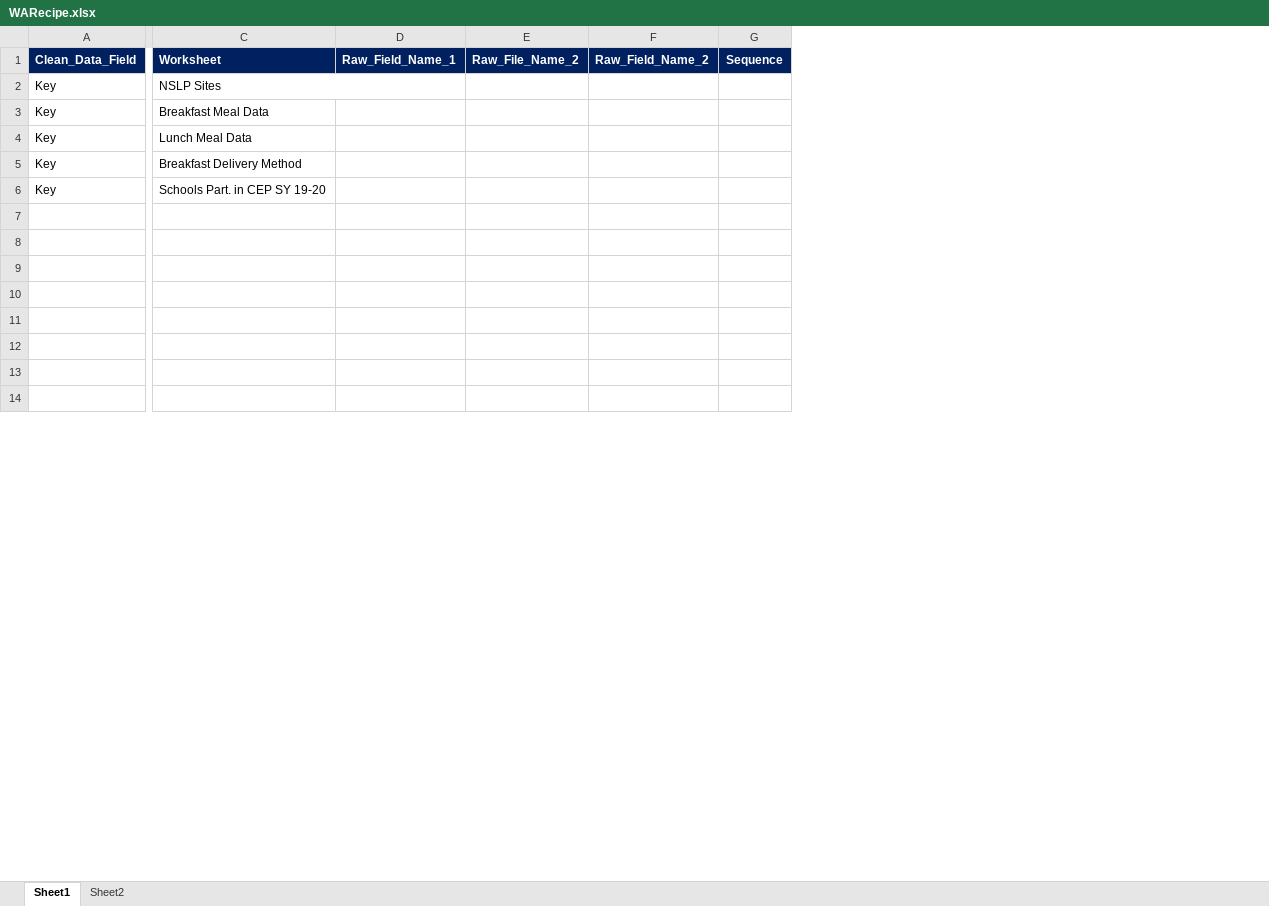
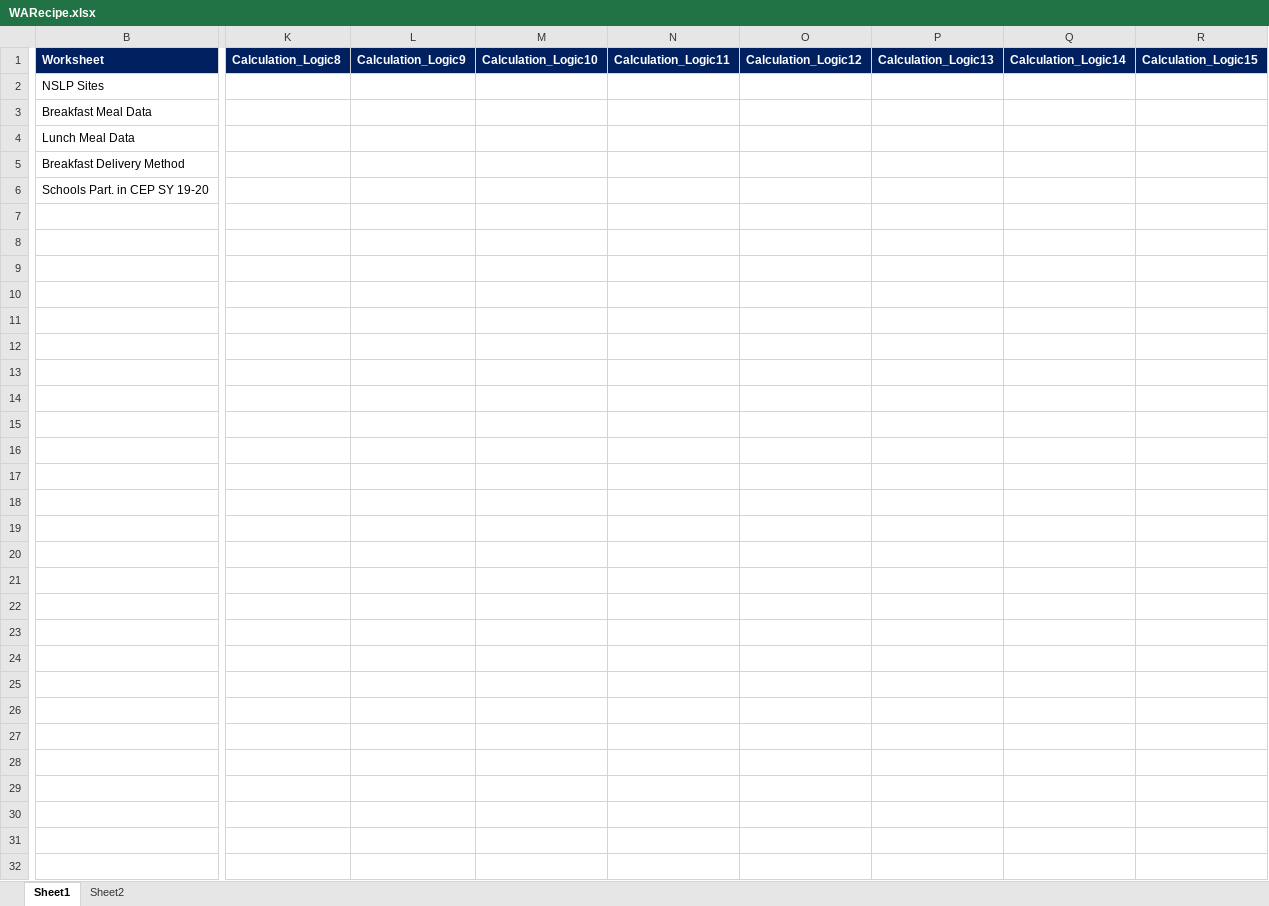
Before and after one commit to ayu1812/DAEN-690---Data-Wranglers---ShareOurStrength, an Excel workbook: Alexis/WARecipe.xlsx, sheet Sheet1, drawn as a sheet; only a part is shown, gaps mark what is left out; values as stored, in another font and other column widths than the file's, no borders; removed rows and columns are numbered as before the commit, all else as after; rows hold the shown columns only; the diff covers the shown part only; the diff names each change by its address in the sheet, - before the commit and + after, or states it on an @@ line.

Commit message:
Add files via upload

```diff
--- a/Alexis/WARecipe.xlsx (sheet Sheet1)
+++ b/Alexis/WARecipe.xlsx (sheet Sheet1)
-column A (Clean_Data_Field), rows 2-6: all Key
-column D (Raw_Field_Name_1), empty
-column E (Raw_File_Name_2), empty
-column F (Raw_Field_Name_2), empty
-column G (Sequence), empty
+column K (Calculation_Logic8), empty
+column L (Calculation_Logic9), empty
+column M (Calculation_Logic10), empty
+column N (Calculation_Logic11), empty
+column O (Calculation_Logic12), empty
+column P (Calculation_Logic13), empty
+column Q (Calculation_Logic14), empty
+column R (Calculation_Logic15), empty
-C2:D2 merged
+row 11: (empty)
@@ row 15 moved to row 12: MergeNullColumn @@
@@ row 16 moved to row 13: MergeNullColumn @@
@@ row 17 moved to row 14: MergeNullColumn @@
+row 15: (empty)
+row 16: (empty)
+row 17: (empty)
+row 18: (empty)
+row 19: (empty)
+row 20: (empty)
+row 21: (empty)
+row 22: (empty)
+row 23: (empty)
+row 24: (empty)
+row 25: (empty)
+row 26: (empty)
+row 27: (empty)
+row 28: (empty)
```
Also changed, not shown: 170 added rows, 9 removed rows, 2 moved rows, 2 edited cells and cell formats elsewhere in this sheet, sheet Sheet2.
